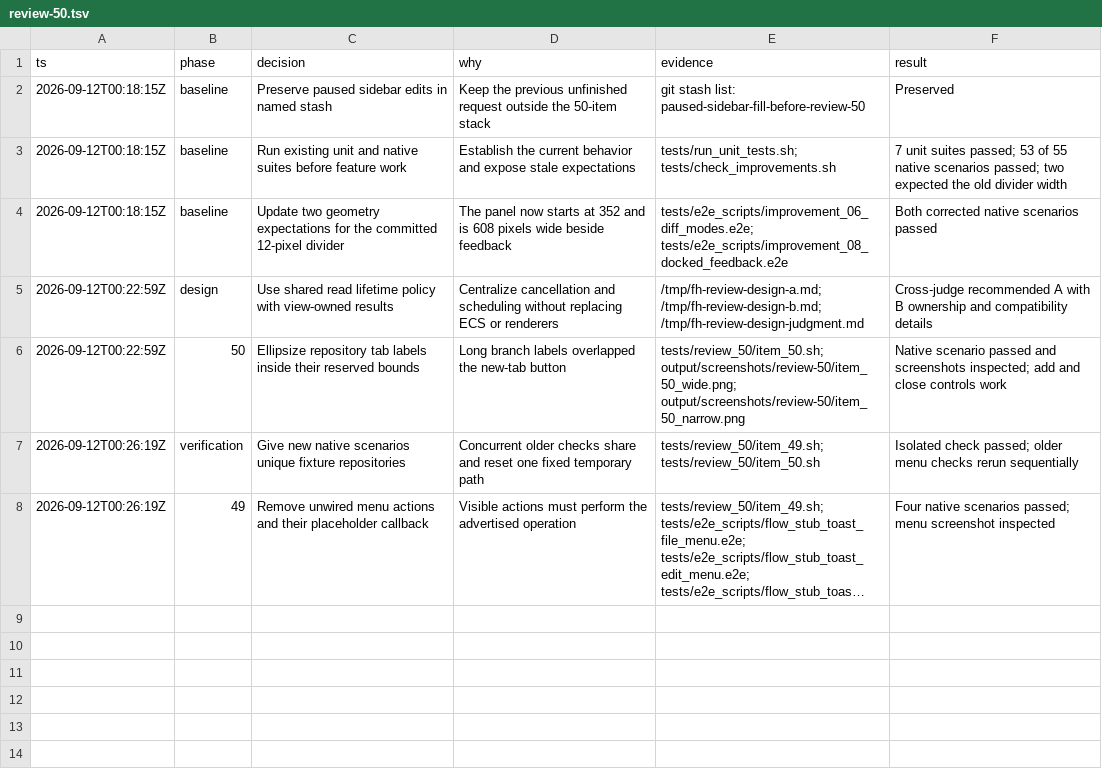
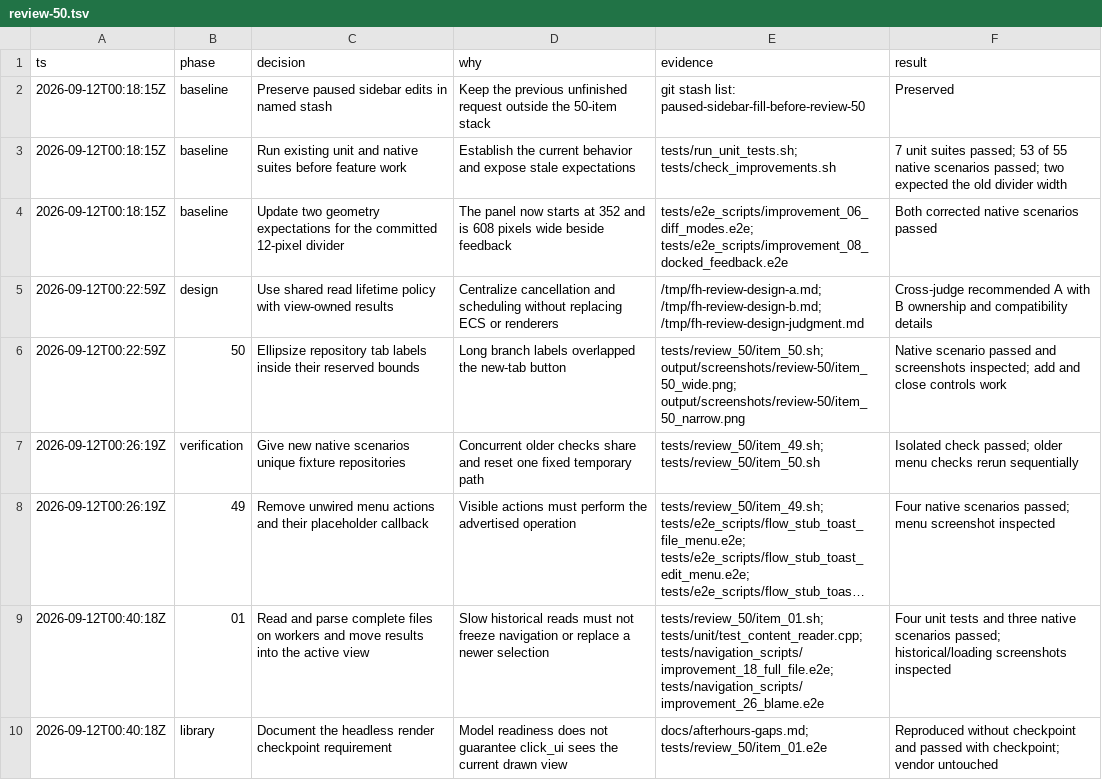
Before and after one commit to gabeochoa/floatinghotel, a TSV file: docs/review-50.tsv, drawn as a sheet; long unchanged cells end in …; the diff names each change by its address in the sheet, - before the commit and + after, or states it on an @@ line.

Commit message:
Review 50: 01 - Load complete file contents off the UI thread

```diff
--- a/docs/review-50.tsv
+++ b/docs/review-50.tsv
+row 9: 2026-09-12T00:40:18Z | 01 | Read and parse complete files on workers and move results into the active view | Slow historical reads must not freeze navigation or replace a newer selection | tests/review_50/item_01.sh; tests/unit/test_content_reader.cpp; tests/navigation_scripts/improvement_18_full_file.e2e; tests/navigation_scripts/improvement_26_blame.e2e | Four unit tests and three native scenarios passed; historical/loading screenshots inspected
+row 10: 2026-09-12T00:40:18Z | library | Document the headless render checkpoint requirement | Model readiness does not guarantee click_ui sees the current drawn view | docs/afterhours-gaps.md; tests/review_50/item_01.e2e | Reproduced without checkpoint and passed with checkpoint; vendor untouched
```
Also changed, not shown: 11 other files.
